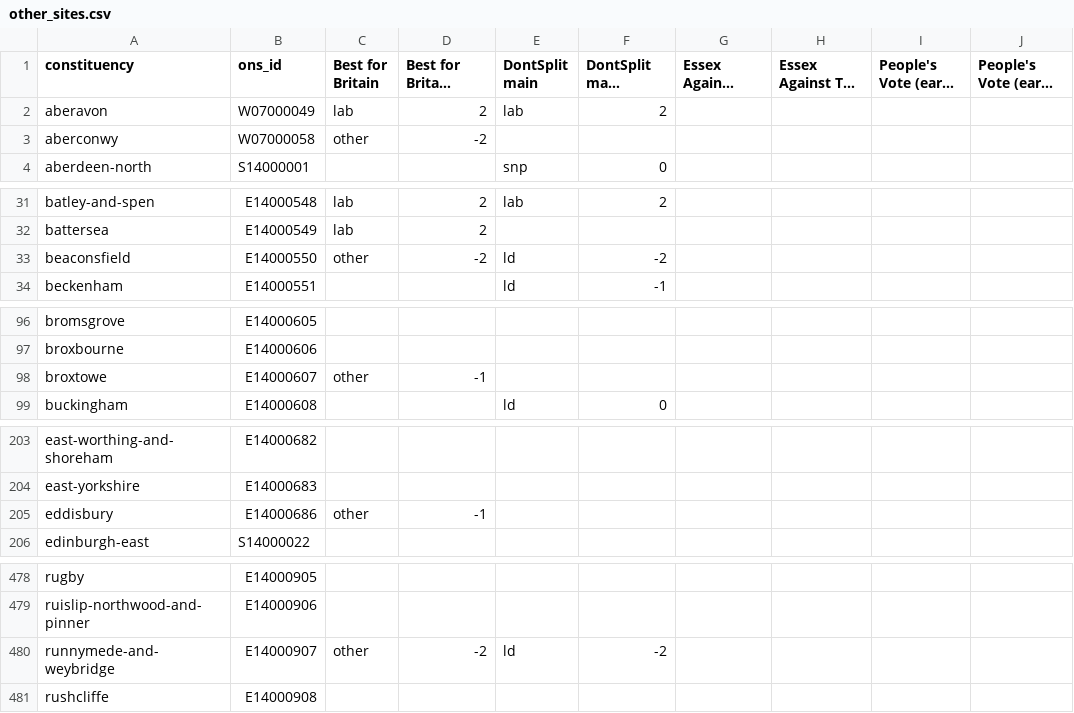
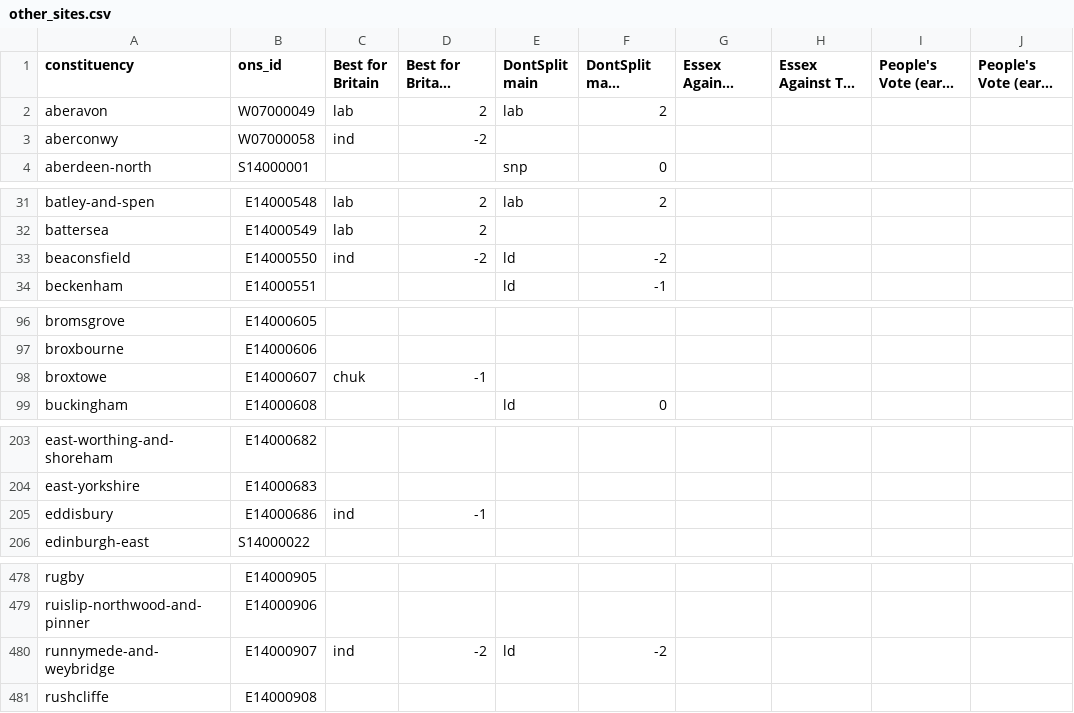
Before and after one commit to h2g2bob/dontsplittheremainvote, a CSV file: generated/other_sites.csv, drawn as a sheet; only a part is shown, gaps mark what is left out; long unchanged cells end in …; the diff covers the shown part only; the diff names each change by its address in the sheet, - before the commit and + after, or states it on an @@ line.

Commit message:
Colours/parties for named Best for Britain candidates

```diff
--- a/generated/other_sites.csv
+++ b/generated/other_sites.csv
-C3 (Best for Britain): other
+C3 (Best for Britain): ind
-C33 (Best for Britain): other
+C33 (Best for Britain): ind
-C98 (Best for Britain): other
+C98 (Best for Britain): chuk
-C205 (Best for Britain): other
+C205 (Best for Britain): ind
-C480 (Best for Britain): other
+C480 (Best for Britain): ind
```
Also changed, not shown: 1 edited cell elsewhere in this file, 7 other files.
